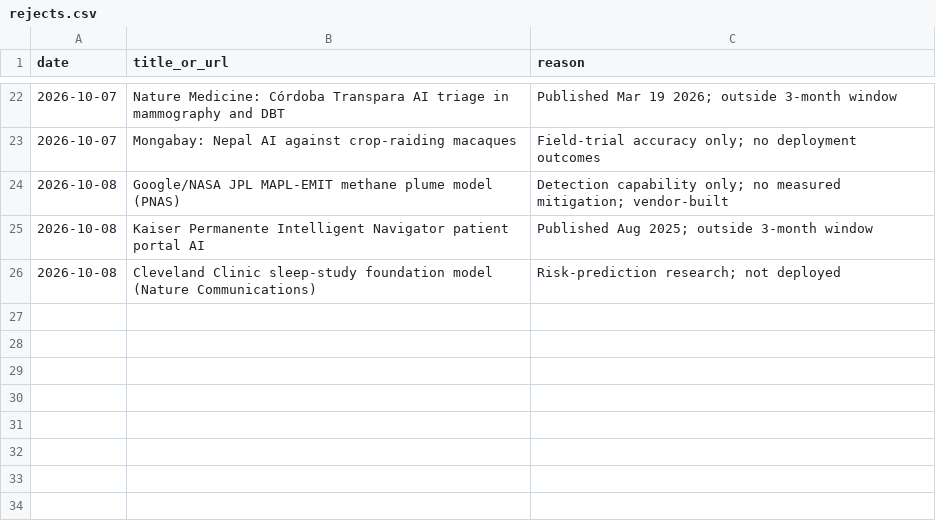
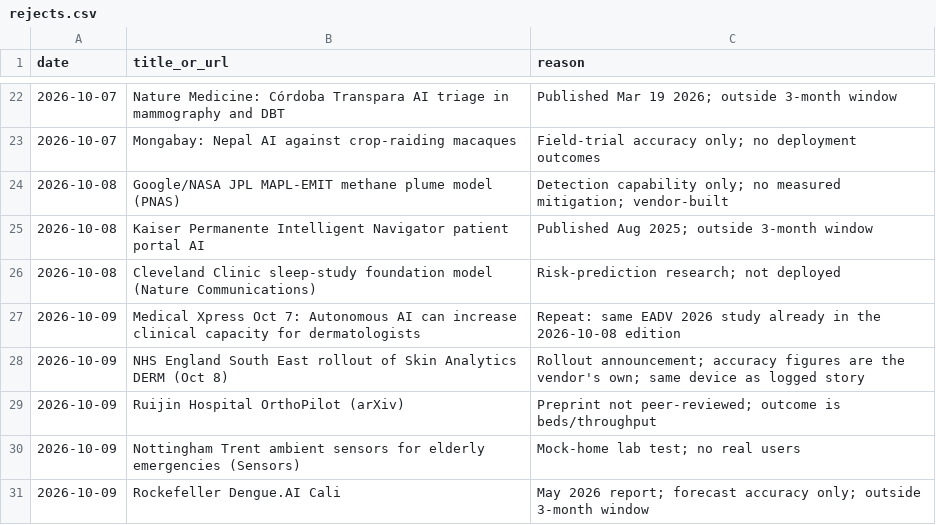
Before and after one commit to AviMaderer/AI-the-Good, a CSV file: data/rejects.csv, drawn as a sheet; only a part is shown, gaps mark what is left out.

```diff
--- a/data/rejects.csv
+++ b/data/rejects.csv
@@ -26 +26,6 @@ date,title_or_url,reason
 2026-10-08,Cleveland Clinic sleep-study foundation model (Nature Communications),Risk-prediction research; not deployed
+2026-10-09,Medical Xpress Oct 7: Autonomous AI can increase clinical capacity for dermatologists,Repeat: same EADV 2026 study already in the 2026-10-08 edition
+2026-10-09,NHS England South East rollout of Skin Analytics DERM (Oct 8),Rollout announcement; accuracy figures are the vendor's own; same device as logged story
+2026-10-09,Ruijin Hospital OrthoPilot (arXiv),Preprint not peer-reviewed; outcome is beds/throughput
+2026-10-09,Nottingham Trent ambient sensors for elderly emergencies (Sensors),Mock-home lab test; no real users
+2026-10-09,Rockefeller Dengue.AI Cali,May 2026 report; forecast accuracy only; outside 3-month window
```
